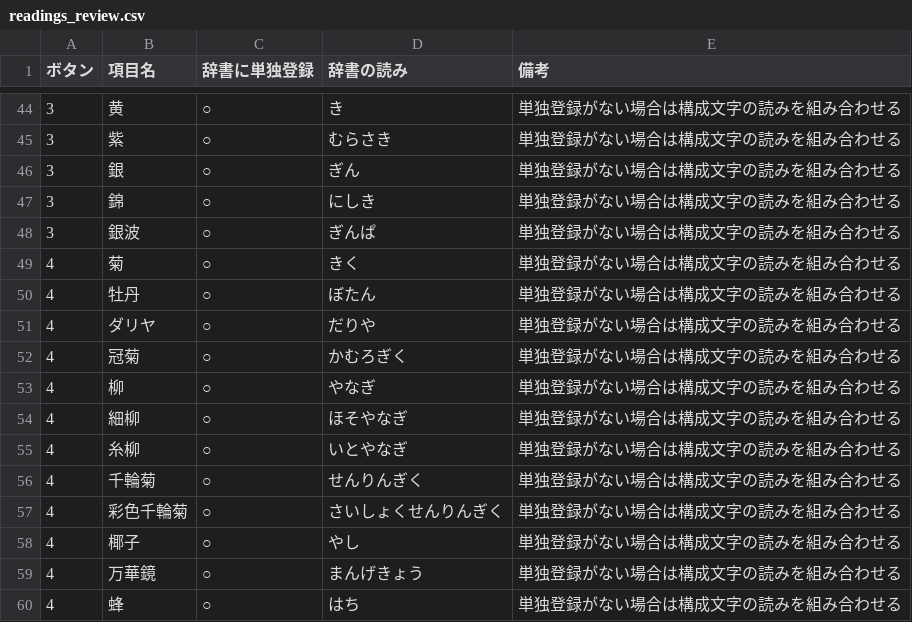
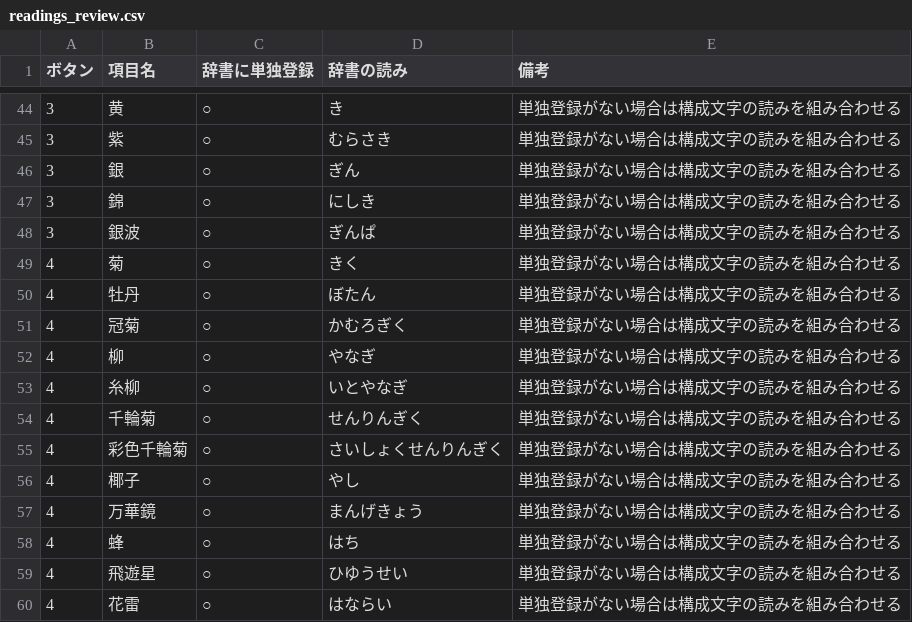
Before and after one commit to Mut-Tom/hanabi, a CSV file: readings_review.csv, drawn as a sheet; only a part is shown, gaps mark what is left out; the shorter side is filled out with more unchanged rows; the diff names each change by its address in the sheet, - before the commit and + after, or states it on an @@ line.

```diff
--- a/readings_review.csv
+++ b/readings_review.csv
-row 51: 4 | ダリヤ | ○ | だりや | 単独登録がない場合は構成文字の読みを組み合わせる
-row 54: 4 | 細柳 | ○ | ほそやなぎ | 単独登録がない場合は構成文字の読みを組み合わせる
```
Also changed, not shown: 6 other files.
